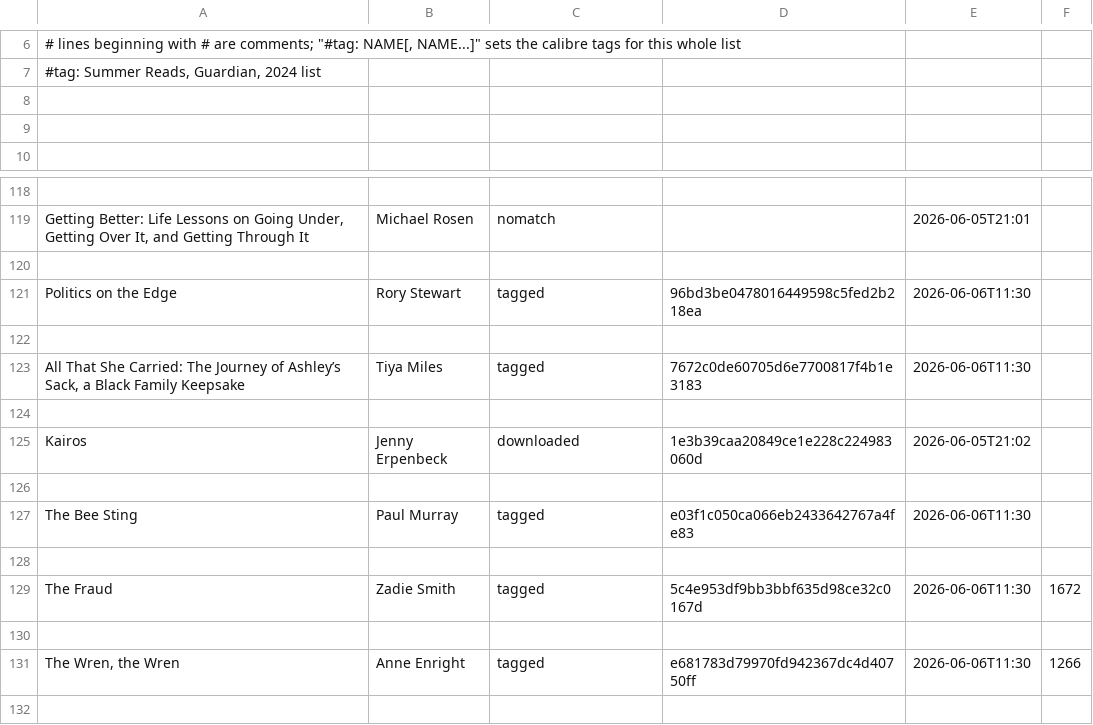
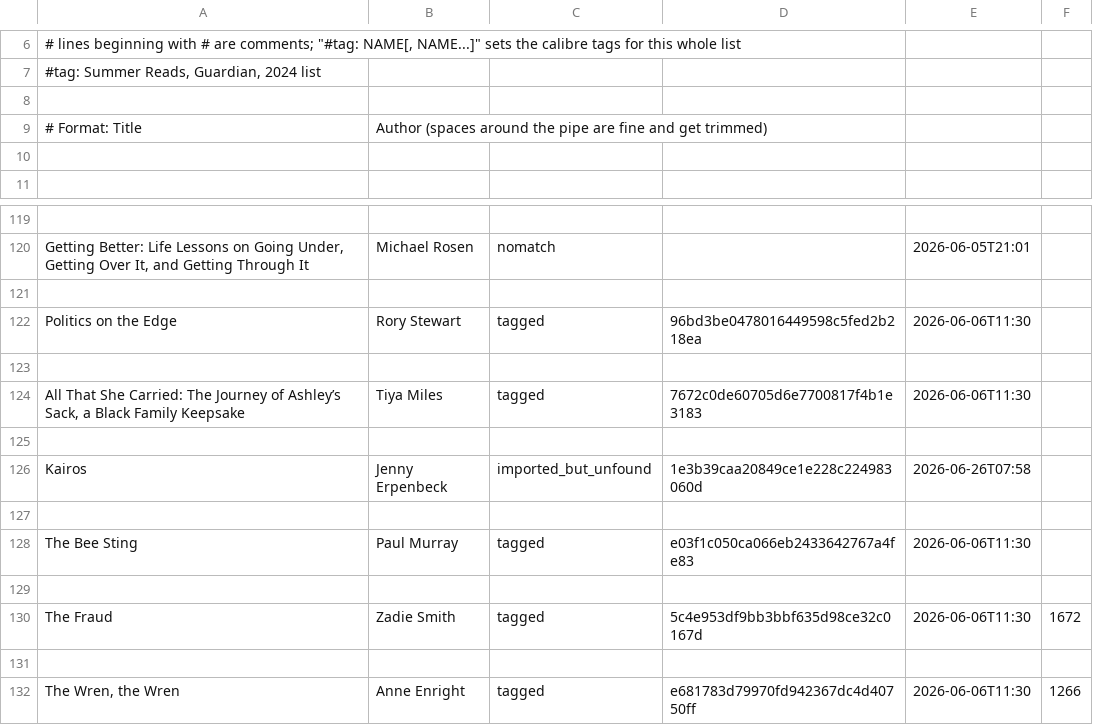
Before and after one commit to robcmorgan/gunit, a TSV file: tsv-lists/guardian_summer_reads_2024.tsv, drawn as a sheet; only a part is shown, gaps mark what is left out; the shorter side is filled out with more unchanged rows.

```diff
--- a/tsv-lists/guardian_summer_reads_2024.tsv
+++ b/tsv-lists/guardian_summer_reads_2024.tsv
@@ -8,2 +8,3 @@
 
+# Format:   Title | Author    (spaces around the pipe are fine and get trimmed)
 
@@ -124,3 +125,3 @@ All That She Carried: The Journey of Ashley’s Sack, a Black Family Keepsake|Ti
 
-Kairos|Jenny Erpenbeck|downloaded|1e3b39caa20849ce1e228c224983060d|2026-06-05T21:02
+Kairos|Jenny Erpenbeck|imported_but_unfound|1e3b39caa20849ce1e228c224983060d|2026-06-26T07:58
 
```
Also changed, not shown: tsv-lists/alex_prize.tsv, tsv-lists/booker.tsv, 14 other files.
